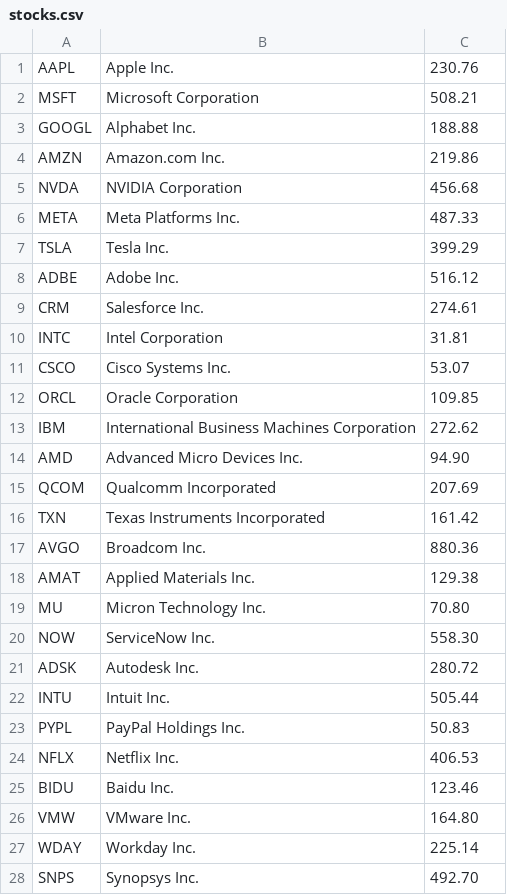
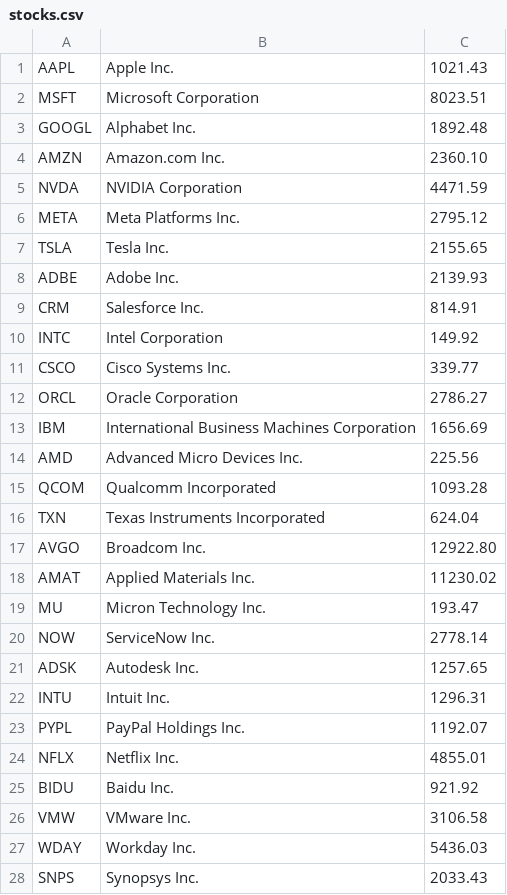
Before and after one commit to Abdullah-BS/Stock-Market-Simulator-EE364, a CSV file: out/production/Stock-Market-Simulator-EE364/stocks.csv, drawn as a sheet; only a part is shown; the diff covers the shown part only.

```diff
--- a/out/production/Stock-Market-Simulator-EE364/stocks.csv
+++ b/out/production/Stock-Market-Simulator-EE364/stocks.csv
@@ -1,28 +1,28 @@
-AAPL,Apple Inc.,230.76
-MSFT,Microsoft Corporation,508.21
-GOOGL,Alphabet Inc.,188.88
-AMZN,Amazon.com Inc.,219.86
-NVDA,NVIDIA Corporation,456.68
-META,Meta Platforms Inc.,487.33
-TSLA,Tesla Inc.,399.29
-ADBE,Adobe Inc.,516.12
-CRM,Salesforce Inc.,274.61
-INTC,Intel Corporation,31.81
-CSCO,Cisco Systems Inc.,53.07
-ORCL,Oracle Corporation,109.85
-IBM,International Business Machines Corporation,272.62
-AMD,Advanced Micro Devices Inc.,94.90
-QCOM,Qualcomm Incorporated,207.69
-TXN,Texas Instruments Incorporated,161.42
-AVGO,Broadcom Inc.,880.36
-AMAT,Applied Materials Inc.,129.38
-MU,Micron Technology Inc.,70.80
-NOW,ServiceNow Inc.,558.30
-ADSK,Autodesk Inc.,280.72
-INTU,Intuit Inc.,505.44
-PYPL,PayPal Holdings Inc.,50.83
-NFLX,Netflix Inc.,406.53
-BIDU,Baidu Inc.,123.46
-VMW,VMware Inc.,164.80
-WDAY,Workday Inc.,225.14
-SNPS,Synopsys Inc.,492.70
+AAPL,Apple Inc.,1021.43
+MSFT,Microsoft Corporation,8023.51
+GOOGL,Alphabet Inc.,1892.48
+AMZN,Amazon.com Inc.,2360.10
+NVDA,NVIDIA Corporation,4471.59
+META,Meta Platforms Inc.,2795.12
+TSLA,Tesla Inc.,2155.65
+ADBE,Adobe Inc.,2139.93
+CRM,Salesforce Inc.,814.91
+INTC,Intel Corporation,149.92
+CSCO,Cisco Systems Inc.,339.77
+ORCL,Oracle Corporation,2786.27
+IBM,International Business Machines Corporation,1656.69
+AMD,Advanced Micro Devices Inc.,225.56
+QCOM,Qualcomm Incorporated,1093.28
+TXN,Texas Instruments Incorporated,624.04
+AVGO,Broadcom Inc.,12922.80
+AMAT,Applied Materials Inc.,11230.02
+MU,Micron Technology Inc.,193.47
+NOW,ServiceNow Inc.,2778.14
+ADSK,Autodesk Inc.,1257.65
+INTU,Intuit Inc.,1296.31
+PYPL,PayPal Holdings Inc.,1192.07
+NFLX,Netflix Inc.,4855.01
+BIDU,Baidu Inc.,921.92
+VMW,VMware Inc.,3106.58
+WDAY,Workday Inc.,5436.03
+SNPS,Synopsys Inc.,2033.43
```
Also changed, not shown: 71 edited cells elsewhere in this file, stocks.csv, 12 other files.
